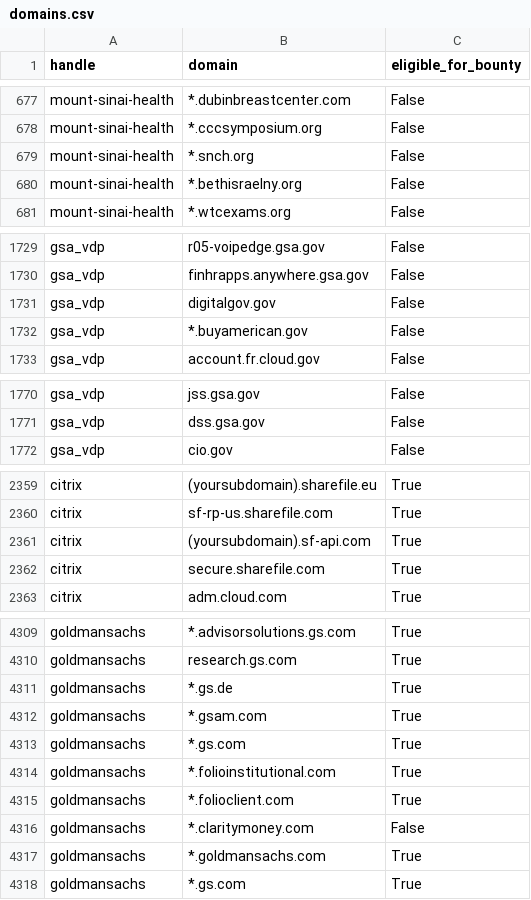
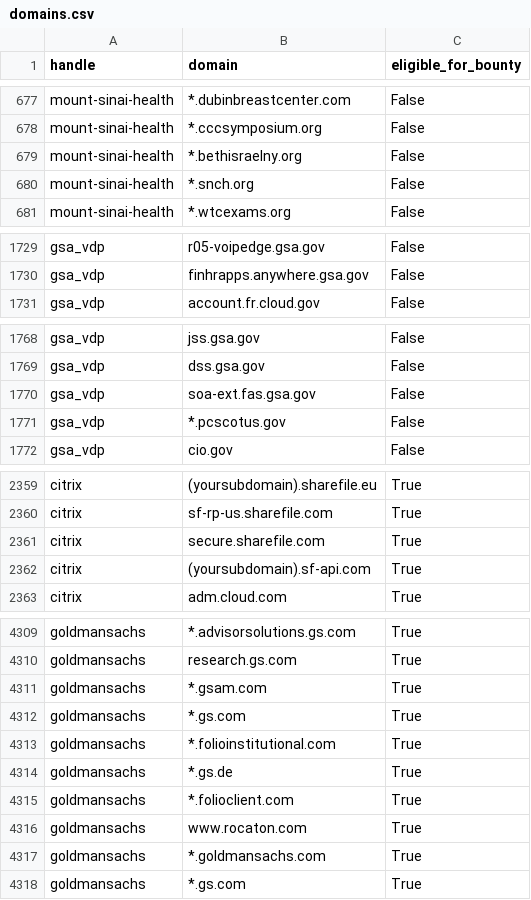
Before and after one commit to bbhunter/h1domains, a CSV file: domains.csv, drawn as a sheet; only a part is shown, gaps mark what is left out; the diff covers the shown part only.

```diff
--- a/domains.csv
+++ b/domains.csv
@@ -678,4 +678,4 @@ mount-sinai-health,*.dubinbreastcenter.com,False
 mount-sinai-health,*.cccsymposium.org,False
-mount-sinai-health,*.snch.org,False
 mount-sinai-health,*.bethisraelny.org,False
+mount-sinai-health,*.snch.org,False
 mount-sinai-health,*.wtcexams.org,False
@@ -1730,4 +1730,2 @@ gsa_vdp,r05-voipedge.gsa.gov,False
 gsa_vdp,finhrapps.anywhere.gsa.gov,False
-gsa_vdp,digitalgov.gov,False
-gsa_vdp,*.buyamerican.gov,False
 gsa_vdp,account.fr.cloud.gov,False
@@ -1771,2 +1769,4 @@ gsa_vdp,jss.gsa.gov,False
 gsa_vdp,dss.gsa.gov,False
+gsa_vdp,soa-ext.fas.gsa.gov,False
+gsa_vdp,*.pcscotus.gov,False
 gsa_vdp,cio.gov,False
@@ -2360,4 +2360,4 @@ citrix,(yoursubdomain).sharefile.eu,True
 citrix,sf-rp-us.sharefile.com,True
-citrix,(yoursubdomain).sf-api.com,True
 citrix,secure.sharefile.com,True
+citrix,(yoursubdomain).sf-api.com,True
 citrix,adm.cloud.com,True
@@ -4310,3 +4310,2 @@ goldmansachs,*.advisorsolutions.gs.com,True
 goldmansachs,research.gs.com,True
-goldmansachs,*.gs.de,True
 goldmansachs,*.gsam.com,True
@@ -4314,4 +4313,5 @@ goldmansachs,*.gs.com,True
 goldmansachs,*.folioinstitutional.com,True
+goldmansachs,*.gs.de,True
 goldmansachs,*.folioclient.com,True
-goldmansachs,*.claritymoney.com,False
+goldmansachs,www.rocaton.com,True
 goldmansachs,*.goldmansachs.com,True
```
Also changed, not shown: 7 moved rows elsewhere in this file, 3 other files.
